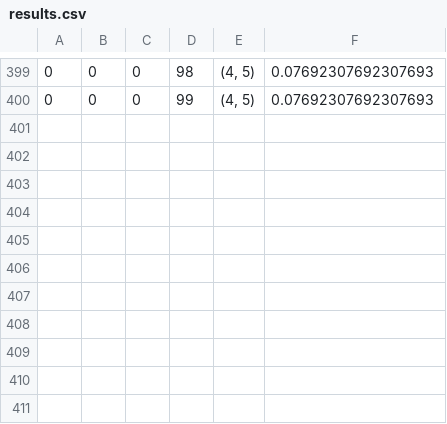
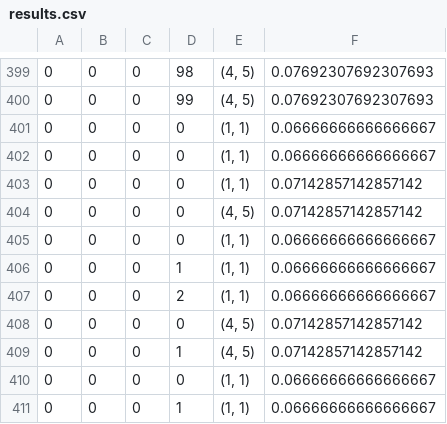
Before and after one commit to jww2442/AdvancedAI_Project2, a CSV file: results.csv, drawn as a sheet; only a part is shown, gaps mark what is left out; the diff names each change by its address in the sheet, - before the commit and + after, or states it on an @@ line.

```diff
--- a/results.csv
+++ b/results.csv
+row 401: 0 | 0 | 0 | 0 | (1, 1) | 0.06666666666666667
+row 402: 0 | 0 | 0 | 0 | (1, 1) | 0.06666666666666667
+row 403: 0 | 0 | 0 | 0 | (1, 1) | 0.07142857142857142
+row 404: 0 | 0 | 0 | 0 | (4, 5) | 0.07142857142857142
+row 405: 0 | 0 | 0 | 0 | (1, 1) | 0.06666666666666667
+row 406: 0 | 0 | 0 | 1 | (1, 1) | 0.06666666666666667
+row 407: 0 | 0 | 0 | 2 | (1, 1) | 0.06666666666666667
+row 408: 0 | 0 | 0 | 0 | (4, 5) | 0.07142857142857142
+row 409: 0 | 0 | 0 | 1 | (4, 5) | 0.07142857142857142
+row 410: 0 | 0 | 0 | 0 | (1, 1) | 0.06666666666666667
+row 411: 0 | 0 | 0 | 1 | (1, 1) | 0.06666666666666667
```
Also changed, not shown: 2 other files.
